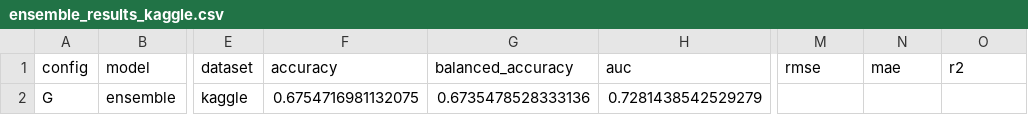
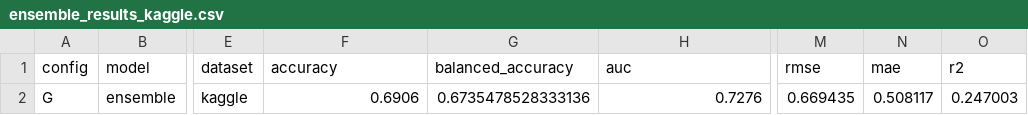
Before and after one commit to IAMNEERAJ05/WavSent-MTL, a CSV file: ablation/results/kaggle/ensemble_results_kaggle.csv, drawn as a sheet; only a part is shown, gaps mark what is left out; the diff names each change by its address in the sheet, - before the commit and + after, or states it on an @@ line.

```diff
--- a/ablation/results/kaggle/ensemble_results_kaggle.csv
+++ b/ablation/results/kaggle/ensemble_results_kaggle.csv
-F2 (accuracy): 0.6754716981132075
+F2 (accuracy): 0.6906
-H2 (auc): 0.7281438542529279
+H2 (auc): 0.7276
-M2 (rmse): (empty)
+M2 (rmse): 0.669435
-N2 (mae): (empty)
+N2 (mae): 0.508117
-O2 (r2): (empty)
+O2 (r2): 0.247003
```
Also changed, not shown: ablation/results/kotekar/ensemble_results_kotekar.csv, results/tables/kaggle/ablation_summary.csv, 4 other files.
